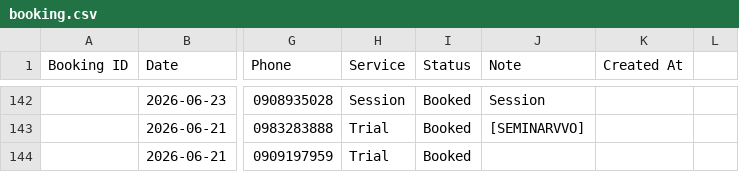
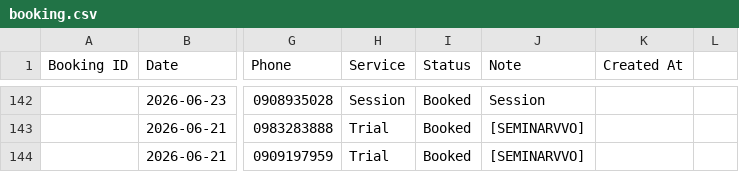
Before and after one commit to dtchien401/ProPhysio-Dashboard, a CSV file: booking.csv, drawn as a sheet; only a part is shown, gaps mark what is left out; the diff names each change by its address in the sheet, - before the commit and + after, or states it on an @@ line.

Commit message:
Auto upload booking.csv from Google Sheets

```diff
--- a/booking.csv
+++ b/booking.csv
-J144 (Note): (empty)
+J144 (Note): [SEMINARVVO]
```
